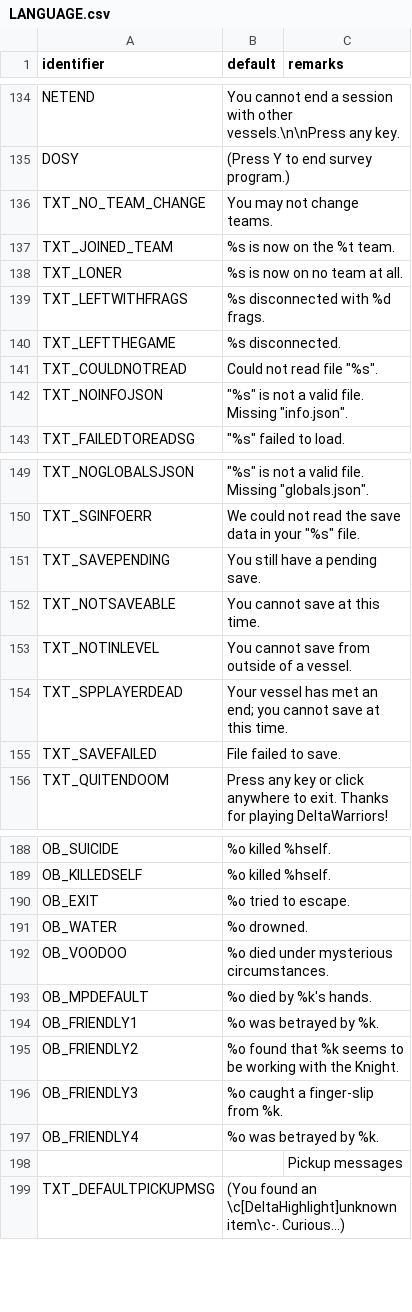
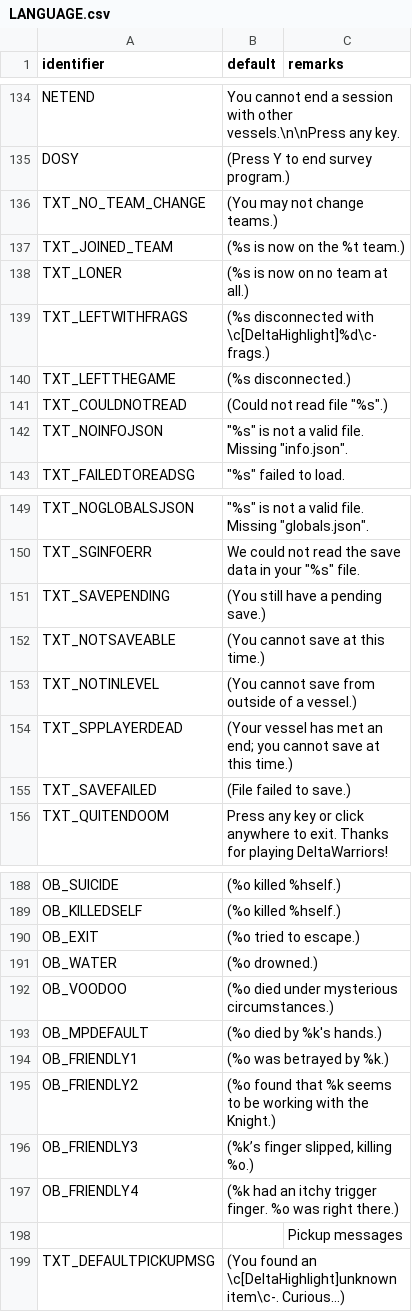
Before and after one commit to sierra0451/deltawarriors, a CSV file: LANGUAGE.csv, drawn as a sheet; only a part is shown, gaps mark what is left out; the diff covers the shown part only; the diff names each change by its address in the sheet, - before the commit and + after, or states it on an @@ line.

```diff
--- a/LANGUAGE.csv
+++ b/LANGUAGE.csv
-B136 (default): You may not change teams.
+B136 (default): (You may not change teams.)
-B137 (default): %s is now on the %t team.
+B137 (default): (%s is now on the %t team.)
-B138 (default): %s is now on no team at all.
+B138 (default): (%s is now on no team at all.)
-B139 (default): %s disconnected with %d frags.
+B139 (default): (%s disconnected with \c[DeltaHighlight]%d\c- frags.)
-B140 (default): %s disconnected.
+B140 (default): (%s disconnected.)
-B141 (default): Could not read file "%s".
+B141 (default): (Could not read file "%s".)
-B151 (default): You still have a pending save.
+B151 (default): (You still have a pending save.)
-B152 (default): You cannot save at this time.
+B152 (default): (You cannot save at this time.)
-B153 (default): You cannot save from outside of a vessel.
+B153 (default): (You cannot save from outside of a vessel.)
-B154 (default): Your vessel has met an end; you cannot save at this time.
+B154 (default): (Your vessel has met an end; you cannot save at this time.)
-B155 (default): File failed to save.
+B155 (default): (File failed to save.)
-B188:B189 (default): %o killed %hself.
+B188:B189 (default): (%o killed %hself.)
-B190 (default): %o tried to escape.
+B190 (default): (%o tried to escape.)
-B191 (default): %o drowned.
+B191 (default): (%o drowned.)
-B192 (default): %o died under mysterious circumstances.
+B192 (default): (%o died under mysterious circumstances.)
-B193 (default): %o died by %k's hands.
+B193 (default): (%o died by %k's hands.)
-B194 (default): %o was betrayed by %k.
+B194 (default): (%o was betrayed by %k.)
-B195 (default): %o found that %k seems to be working with the Knight.
+B195 (default): (%o found that %k seems to be working with the Knight.)
-B196 (default): %o caught a finger-slip from %k.
+B196 (default): (%k’s finger slipped, killing %o.)
-B197 (default): %o was betrayed by %k.
+B197 (default): (%k had an itchy trigger finger. %o was right there.)
```
Also changed, not shown: 5 added rows, 5 removed rows and 25 edited cells elsewhere in this file, 52 other files.
